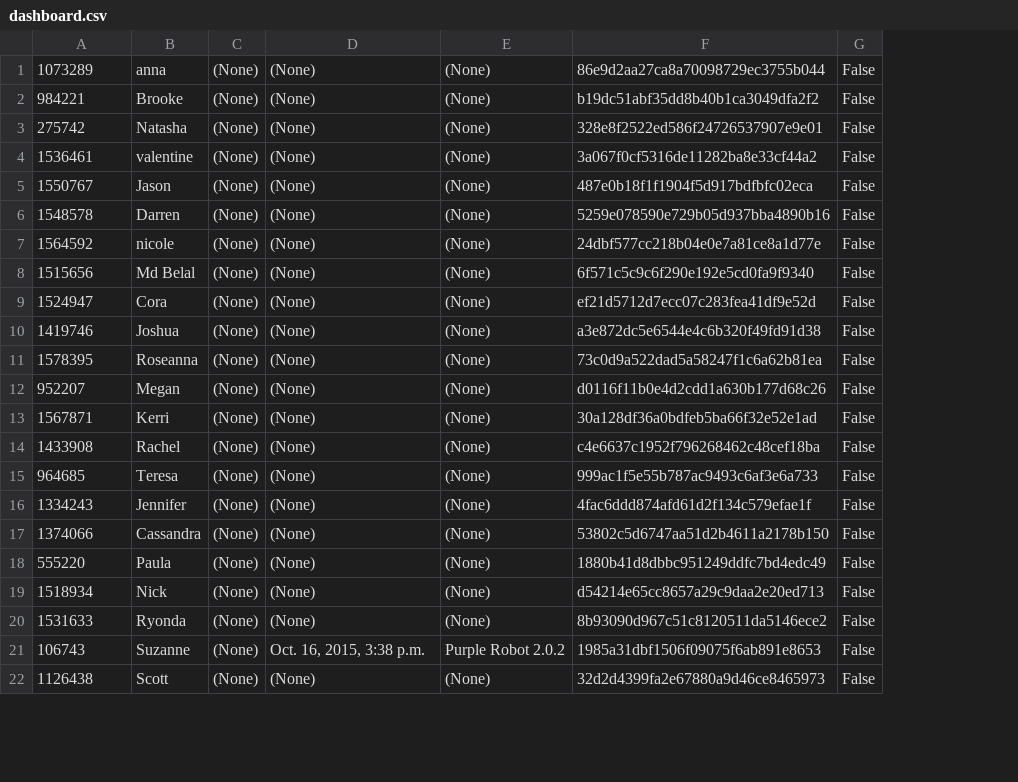
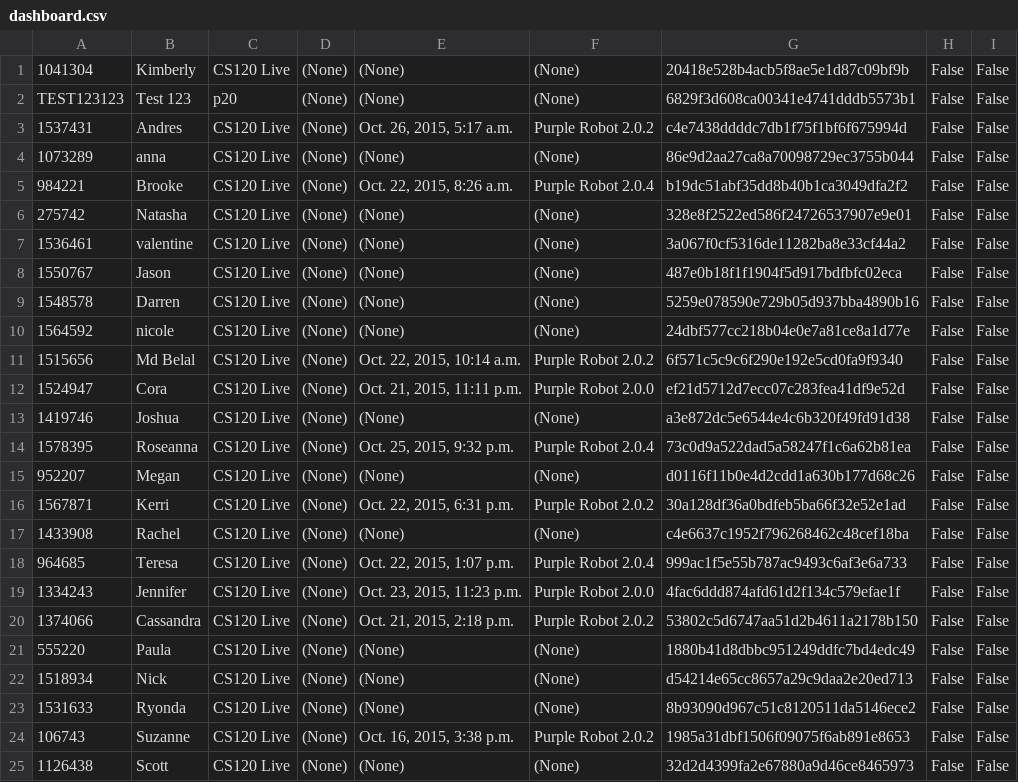
Before and after one commit to cbitstech/PG2CSV, a CSV file: dashboard.csv, drawn as a sheet; only a part is shown; addresses are those after the commit; the diff covers the shown part only; the diff names each change by its address in the sheet, - before the commit and + after, or states it on an @@ line.

```diff
--- a/dashboard.csv
+++ b/dashboard.csv
+column C, rows 4-25: all CS120 Live
+column I, rows 4-25: all False
+row 1: 1041304 | Kimberly | CS120 Live | (None) | (None) | (None) | 20418e528b4acb5f8ae5e1d87c09bf9b | False | False
+row 2: TEST123123 | Test 123 | p20 | (None) | (None) | (None) | 6829f3d608ca00341e4741dddb5573b1 | False | False
+row 3: 1537431 | Andres | CS120 Live | (None) | Oct. 26, 2015, 5:17 a.m. | Purple Robot 2.0.2 | c4e7438ddddc7db1f75f1bf6f675994d | False | False
-E5: (None)
+E5: Oct. 22, 2015, 8:26 a.m.
-F5: (None)
+F5: Purple Robot 2.0.4
-E11: (None)
+E11: Oct. 22, 2015, 10:14 a.m.
-F11: (None)
+F11: Purple Robot 2.0.2
-E12: (None)
+E12: Oct. 21, 2015, 11:11 p.m.
-F12: (None)
+F12: Purple Robot 2.0.0
-E14: (None)
+E14: Oct. 25, 2015, 9:32 p.m.
-F14: (None)
+F14: Purple Robot 2.0.4
-E16: (None)
+E16: Oct. 22, 2015, 6:31 p.m.
-F16: (None)
+F16: Purple Robot 2.0.2
-E18: (None)
+E18: Oct. 22, 2015, 1:07 p.m.
-F18: (None)
+F18: Purple Robot 2.0.4
-E19: (None)
+E19: Oct. 23, 2015, 11:23 p.m.
-F19: (None)
+F19: Purple Robot 2.0.0
-E20: (None)
+E20: Oct. 21, 2015, 2:18 p.m.
-F20: (None)
+F20: Purple Robot 2.0.2
```
Also changed, not shown: 8 removed rows and 57 edited cells elsewhere in this file, 2 other files.
